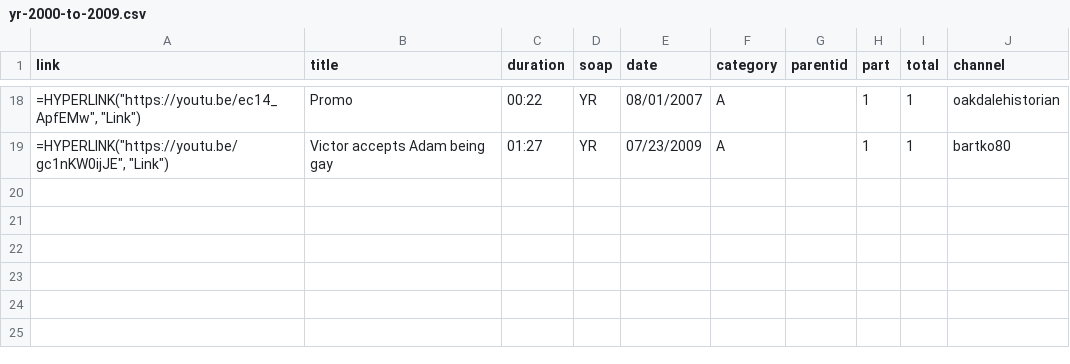
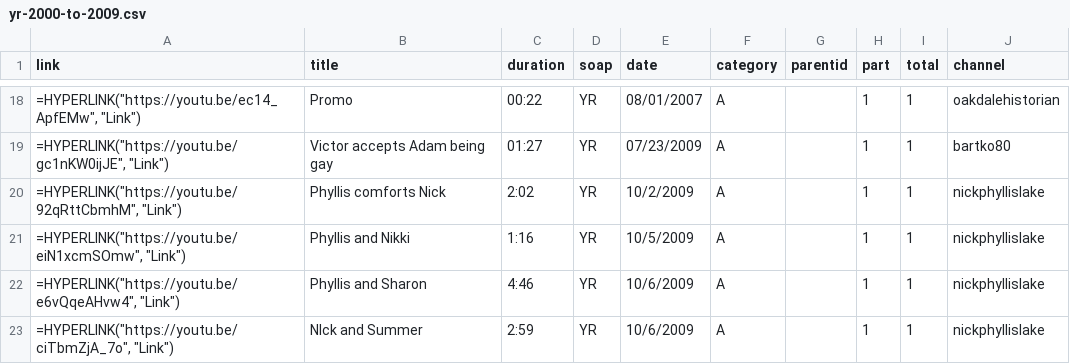
Before and after one commit to HamiltonBernique/SoapJack, a CSV file: YR/yr-2000-to-2009.csv, drawn as a sheet; only a part is shown, gaps mark what is left out.

```diff
--- a/YR/yr-2000-to-2009.csv
+++ b/YR/yr-2000-to-2009.csv
@@ -19 +19,5 @@ link,title,duration,soap,date,category,parentid,part,total,channel
 "=HYPERLINK(""https://youtu.be/gc1nKW0ijJE"", ""Link"")",Victor accepts Adam being gay,01:27,YR,07/23/2009,A,,1,1,bartko80
+"=HYPERLINK(""https://youtu.be/92qRttCbmhM"", ""Link"")",Phyllis comforts Nick,2:02,YR,10/2/2009,A,,1,1,nickphyllislake
+"=HYPERLINK(""https://youtu.be/eiN1xcmSOmw"", ""Link"")",Phyllis and Nikki,1:16,YR,10/5/2009,A,,1,1,nickphyllislake
+"=HYPERLINK(""https://youtu.be/e6vQqeAHvw4"", ""Link"")",Phyllis and Sharon,4:46,YR,10/6/2009,A,,1,1,nickphyllislake
+"=HYPERLINK(""https://youtu.be/ciTbmZjA_7o"", ""Link"")",NIck and Summer,2:59,YR,10/6/2009,A,,1,1,nickphyllislake
```
Also changed, not shown: YR/yr-2010-and-later.csv, 2 other files.
